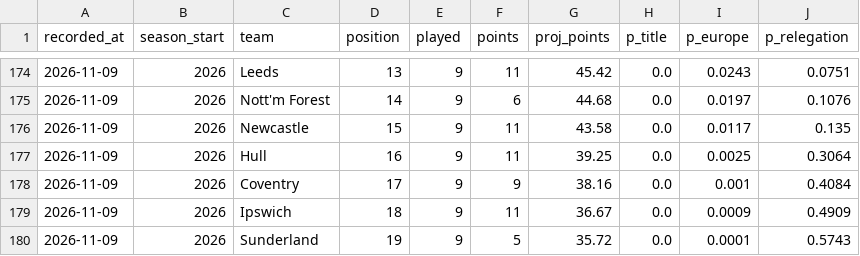
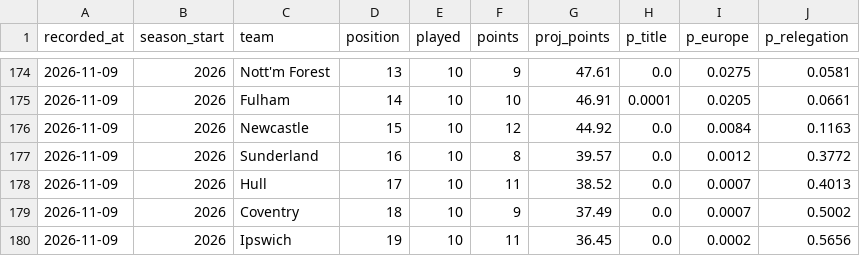
Before and after one commit to Slzyyy/epl-match-predictor, a CSV file: predictions/projection_log.csv, drawn as a sheet; only a part is shown, gaps mark what is left out; the diff covers the shown part only.

```diff
--- a/predictions/projection_log.csv
+++ b/predictions/projection_log.csv
@@ -174,7 +174,7 @@ recorded_at,season_start,team,position,played,points,proj_points,p_title,p_europ
-2026-11-09,2026,Leeds,13,9,11,45.42,0.0,0.0243,0.0751
-2026-11-09,2026,Nott'm Forest,14,9,6,44.68,0.0,0.0197,0.1076
-2026-11-09,2026,Newcastle,15,9,11,43.58,0.0,0.0117,0.135
-2026-11-09,2026,Hull,16,9,11,39.25,0.0,0.0025,0.3064
-2026-11-09,2026,Coventry,17,9,9,38.16,0.0,0.001,0.4084
-2026-11-09,2026,Ipswich,18,9,11,36.67,0.0,0.0009,0.4909
-2026-11-09,2026,Sunderland,19,9,5,35.72,0.0,0.0001,0.5743
+2026-11-09,2026,Nott'm Forest,13,10,9,47.61,0.0,0.0275,0.0581
+2026-11-09,2026,Fulham,14,10,10,46.91,0.0001,0.0205,0.0661
+2026-11-09,2026,Newcastle,15,10,12,44.92,0.0,0.0084,0.1163
+2026-11-09,2026,Sunderland,16,10,8,39.57,0.0,0.0012,0.3772
+2026-11-09,2026,Hull,17,10,11,38.52,0.0,0.0007,0.4013
+2026-11-09,2026,Coventry,18,10,9,37.49,0.0,0.0007,0.5002
+2026-11-09,2026,Ipswich,19,10,11,36.45,0.0,0.0002,0.5656
```
Also changed, not shown: 1 added row, 1 removed row and 65 edited cells elsewhere in this file.
